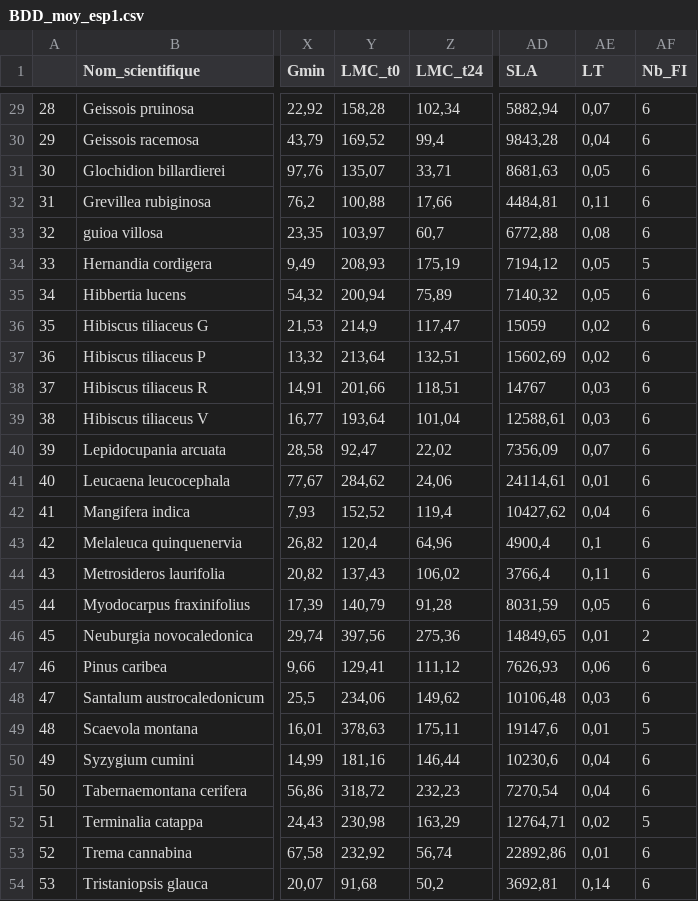
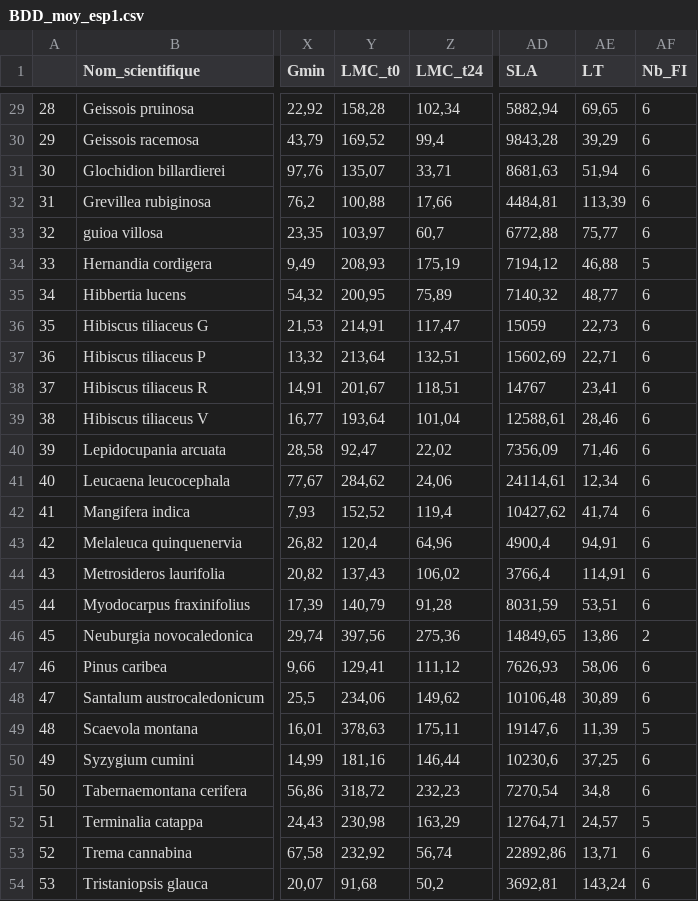
Before and after one commit to Vaea-lef/Stage_inflammabilit-, a CSV file: Data/BDD_moy_esp1.csv, drawn as a sheet; only a part is shown, gaps mark what is left out; the diff covers the shown part only; the diff names each change by its address in the sheet, - before the commit and + after, or states it on an @@ line.

```diff
--- a/Data/BDD_moy_esp1.csv
+++ b/Data/BDD_moy_esp1.csv
-AE29 (LT): 0,07
+AE29 (LT): 69,65
-AE30 (LT): 0,04
+AE30 (LT): 39,29
-AE31 (LT): 0,05
+AE31 (LT): 51,94
-AE32 (LT): 0,11
+AE32 (LT): 113,39
-AE33 (LT): 0,08
+AE33 (LT): 75,77
-AE34 (LT): 0,05
+AE34 (LT): 46,88
-Y35 (LMC_t0): 200,94
+Y35 (LMC_t0): 200,95
-AE35 (LT): 0,05
+AE35 (LT): 48,77
-Y36 (LMC_t0): 214,9
+Y36 (LMC_t0): 214,91
-AE36 (LT): 0,02
+AE36 (LT): 22,73
-AE37 (LT): 0,02
+AE37 (LT): 22,71
-Y38 (LMC_t0): 201,66
+Y38 (LMC_t0): 201,67
-AE38 (LT): 0,03
+AE38 (LT): 23,41
-AE39 (LT): 0,03
+AE39 (LT): 28,46
-AE40 (LT): 0,07
+AE40 (LT): 71,46
-AE41 (LT): 0,01
+AE41 (LT): 12,34
-AE42 (LT): 0,04
+AE42 (LT): 41,74
-AE43 (LT): 0,1
+AE43 (LT): 94,91
-AE44 (LT): 0,11
+AE44 (LT): 114,91
-AE45 (LT): 0,05
+AE45 (LT): 53,51
-AE46 (LT): 0,01
+AE46 (LT): 13,86
-AE47 (LT): 0,06
+AE47 (LT): 58,06
-AE48 (LT): 0,03
+AE48 (LT): 30,89
-AE49 (LT): 0,01
+AE49 (LT): 11,39
-AE50 (LT): 0,04
+AE50 (LT): 37,25
-AE51 (LT): 0,04
+AE51 (LT): 34,8
-AE52 (LT): 0,02
+AE52 (LT): 24,57
-AE53 (LT): 0,01
+AE53 (LT): 13,71
-AE54 (LT): 0,14
+AE54 (LT): 143,24
```
Also changed, not shown: 29 edited cells elsewhere in this file, Data/BDD_moy_ech1.csv, Data/BDD_sd_ech.csv, 29 other files.
